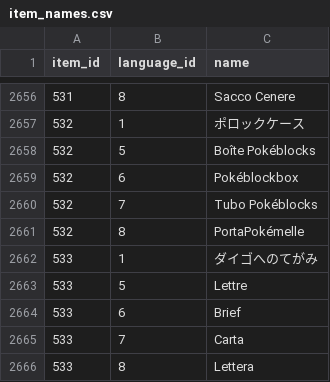
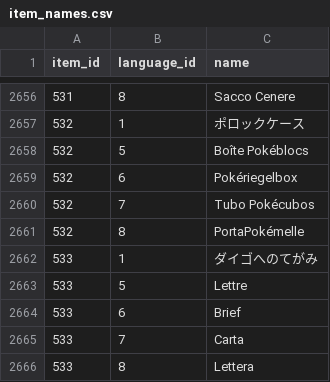
Before and after one commit to veekun/pokedex, a CSV file: pokedex/data/csv/item_names.csv, drawn as a sheet; only a part is shown, gaps mark what is left out.

Commit message:
Er, those were ITEM names.  Fix the Pokéblock Case's names.

```diff
--- a/pokedex/data/csv/item_names.csv
+++ b/pokedex/data/csv/item_names.csv
@@ -2657,5 +2657,5 @@ item_id,language_id,name
 532,1,ポロックケース
-532,5,Boîte Pokéblocks
-532,6,Pokéblockbox
-532,7,Tubo Pokéblocks
+532,5,Boîte Pokéblocs
+532,6,Pokériegelbox
+532,7,Tubo Pokécubos
 532,8,PortaPokémelle
```
